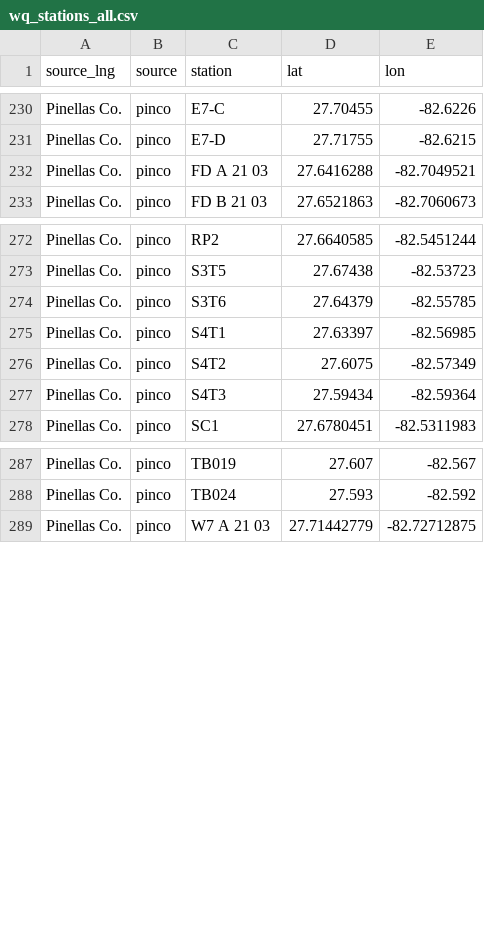
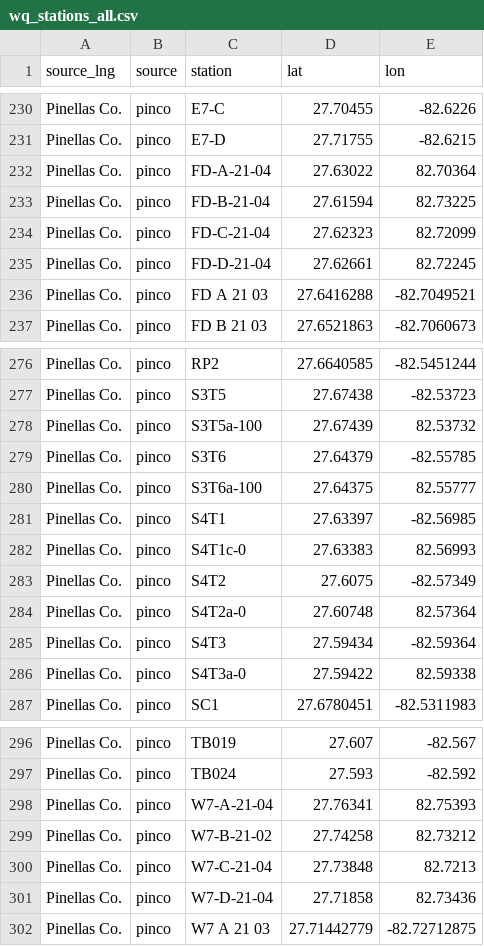
Before and after one commit to tbep-tech/piney-point, a CSV file: data/raw/wq_stations_all.csv, drawn as a sheet; only a part is shown, gaps mark what is left out; the diff covers the shown part only.

Commit message:
pinco epc wq update, fldep fwri phyto update

```diff
--- a/data/raw/wq_stations_all.csv
+++ b/data/raw/wq_stations_all.csv
@@ -231,2 +231,6 @@
 "Pinellas Co.","pinco","E7-D",27.71755,-82.6215
+"Pinellas Co.","pinco","FD-A-21-04",27.63022,82.70364
+"Pinellas Co.","pinco","FD-B-21-04",27.61594,82.73225
+"Pinellas Co.","pinco","FD-C-21-04",27.62323,82.72099
+"Pinellas Co.","pinco","FD-D-21-04",27.62661,82.72245
 "Pinellas Co.","pinco","FD A 21 03",27.6416288,-82.7049521
@@ -273,6 +277,11 @@
 "Pinellas Co.","pinco","S3T5",27.67438,-82.53723
+"Pinellas Co.","pinco","S3T5a-100",27.67439,82.53732
 "Pinellas Co.","pinco","S3T6",27.64379,-82.55785
+"Pinellas Co.","pinco","S3T6a-100",27.64375,82.55777
 "Pinellas Co.","pinco","S4T1",27.63397,-82.56985
+"Pinellas Co.","pinco","S4T1c-0",27.63383,82.56993
 "Pinellas Co.","pinco","S4T2",27.6075,-82.57349
+"Pinellas Co.","pinco","S4T2a-0",27.60748,82.57364
 "Pinellas Co.","pinco","S4T3",27.59434,-82.59364
+"Pinellas Co.","pinco","S4T3a-0",27.59422,82.59338
 "Pinellas Co.","pinco","SC1",27.6780451,-82.5311983
@@ -288,2 +297,6 @@
 "Pinellas Co.","pinco","TB024",27.593,-82.592
+"Pinellas Co.","pinco","W7-A-21-04",27.76341,82.75393
+"Pinellas Co.","pinco","W7-B-21-02",27.74258,82.73212
+"Pinellas Co.","pinco","W7-C-21-04",27.73848,82.7213
+"Pinellas Co.","pinco","W7-D-21-04",27.71858,82.73436
 "Pinellas Co.","pinco","W7 A 21 03",27.71442779,-82.72712875
```
Also changed, not shown: 4 added rows elsewhere in this file, data/raw/pinco_stations.csv, 9 other files.
